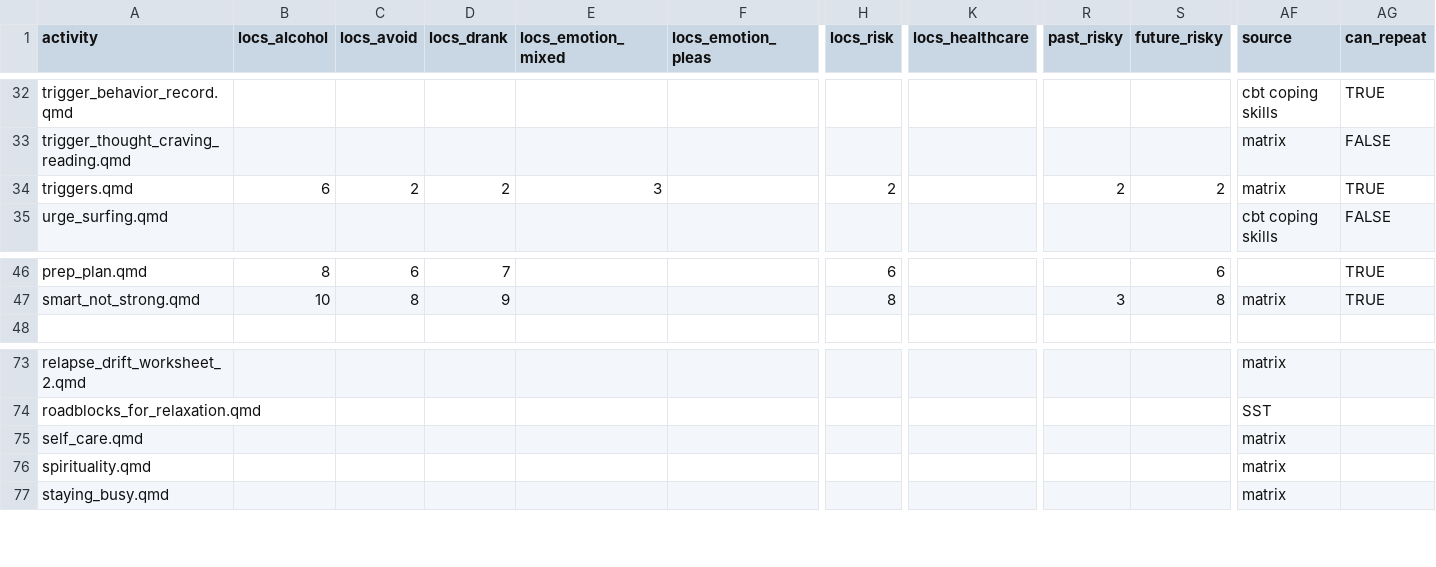
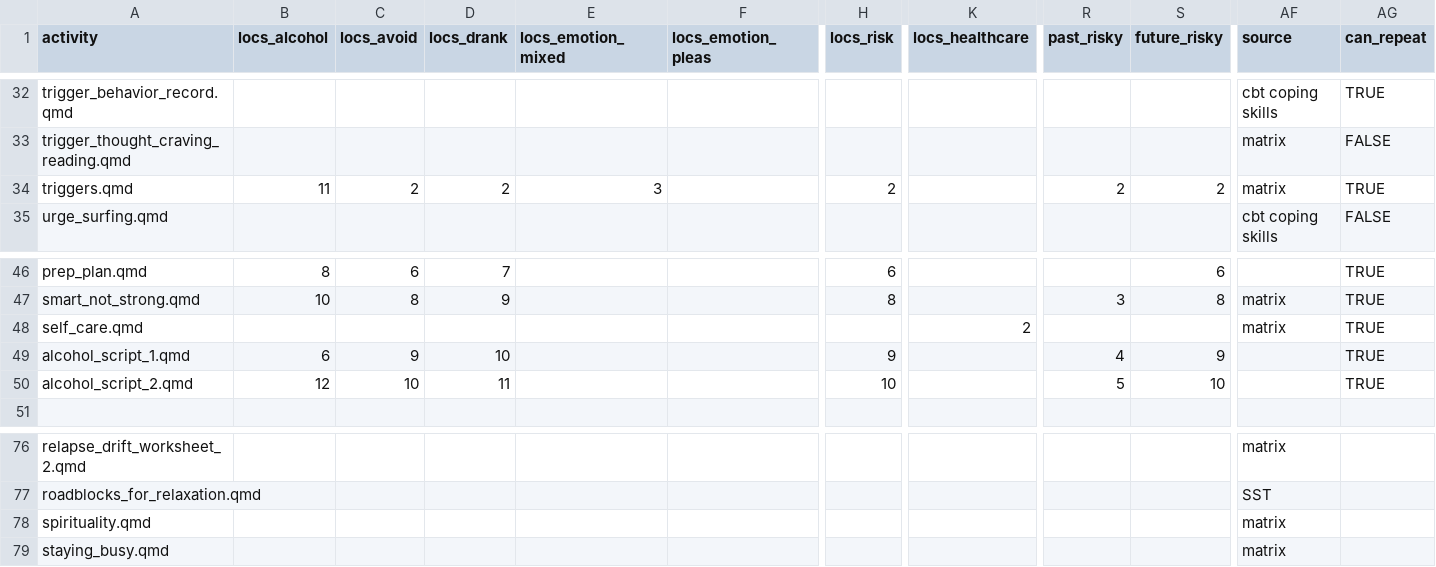
Before and after one commit to jjcurtin/aud_support, a CSV file: modules/activities.csv, drawn as a sheet; only a part is shown, gaps mark what is left out; removed rows and columns are numbered as before the commit, all else as after; rows hold the shown columns only; the diff names each change by its address in the sheet, - before the commit and + after, or states it on an @@ line.

```diff
--- a/modules/activities.csv
+++ b/modules/activities.csv
-B34 (locs_alcohol): 6
+B34 (locs_alcohol): 11
+row 48: self_care.qmd |  |  |  |  |  |  | 2 |  |  | matrix | TRUE
+row 49: alcohol_script_1.qmd | 6 | 9 | 10 |  |  | 9 |  | 4 | 9 |  | TRUE
+row 50: alcohol_script_2.qmd | 12 | 10 | 11 |  |  | 10 |  | 5 | 10 |  | TRUE
-row 75: self_care.qmd |  |  |  |  |  |  |  |  |  | matrix
```
Also changed, not shown: 6 other files.
